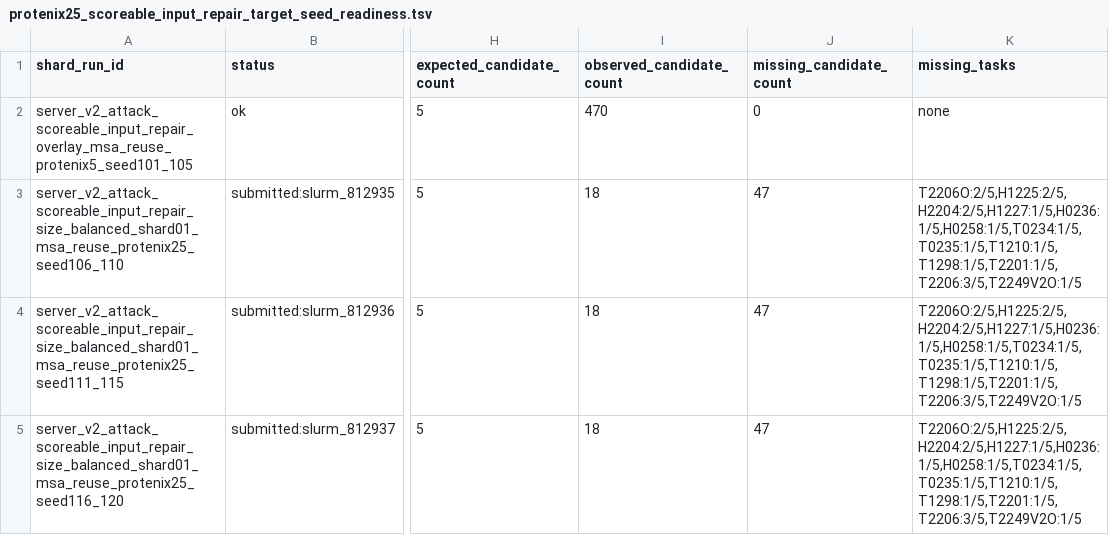
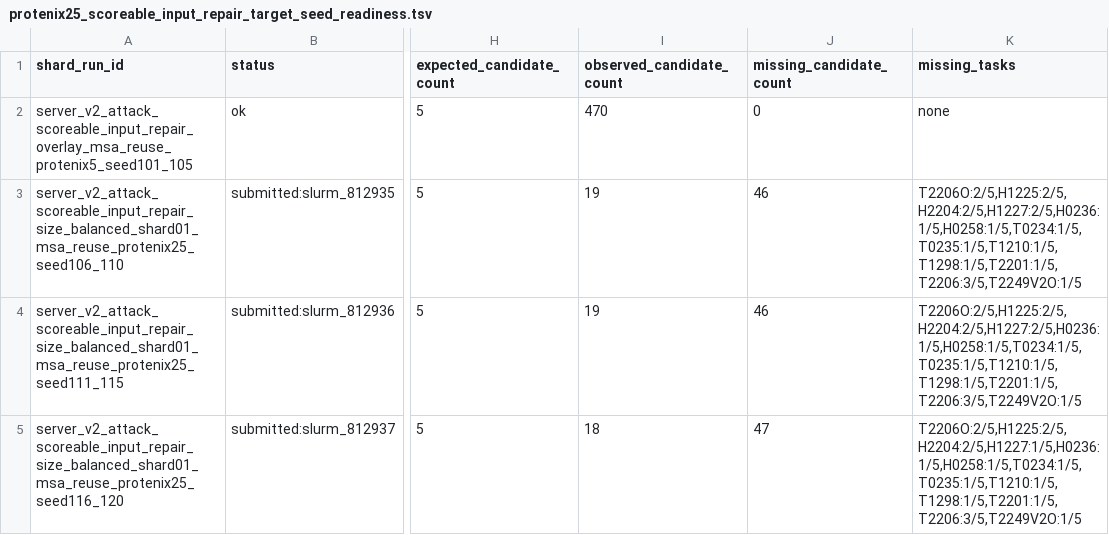
Before and after one commit to CyberDragon93/CASP-16-Autoresearch, a TSV file: diagnostics/score_probes/protenix25_scoreable_input_repair_target_seed_readiness.tsv, drawn as a sheet; only a part is shown, gaps mark what is left out; the diff covers the shown part only; the diff names each change by its address in the sheet, - before the commit and + after, or states it on an @@ line.

Commit message:
Refresh P25 checkpoint at 751 candidates

```diff
--- a/diagnostics/score_probes/protenix25_scoreable_input_repair_target_seed_readiness.tsv
+++ b/diagnostics/score_probes/protenix25_scoreable_input_repair_target_seed_readiness.tsv
-I3:I4 (observed_candidate_count): 18
+I3:I4 (observed_candidate_count): 19
-J3:J4 (missing_candidate_count): 47
+J3:J4 (missing_candidate_count): 46
-K3:K4 (missing_tasks): T2206O:2/5,H1225:2/5,H2204:2/5,H1227:1/5,H0236:1/5,H0258:1/5,T0234:1/5,T0235:1/5,T1210:1/5,T1298:1/5,T2201:1/5,T2206:3/5,T2249V2O:1/5
+K3:K4 (missing_tasks): T2206O:2/5,H1225:2/5,H2204:2/5,H1227:2/5,H0236:1/5,H0258:1/5,T0234:1/5,T0235:1/5,T1210:1/5,T1298:1/5,T2201:1/5,T2206:3/5,T2249V2O:1/5
```
Also changed, not shown: 9 edited cells elsewhere in this file, 5 other files.
